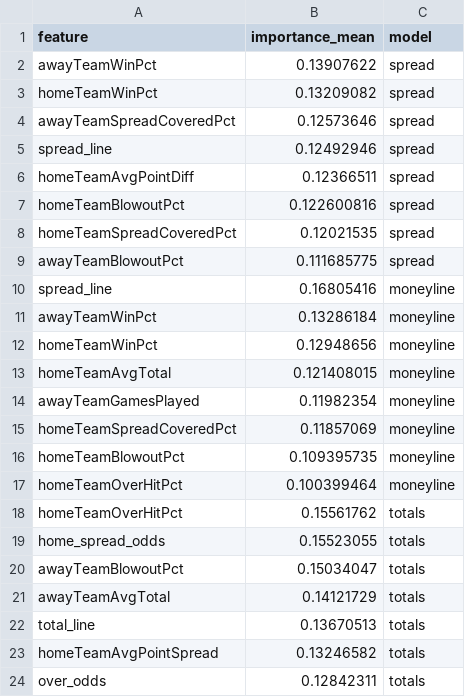
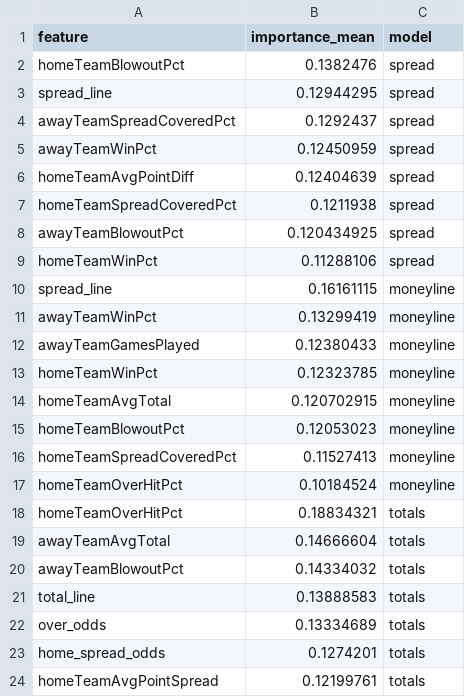
Before and after one commit to gmalbert/nfl-predictions, a CSV file: data_files/model_feature_importances.csv, drawn as a sheet.

```diff
--- a/data_files/model_feature_importances.csv
+++ b/data_files/model_feature_importances.csv
@@ -1,24 +1,24 @@
 feature,importance_mean,model
-awayTeamWinPct,0.13907622,spread
-homeTeamWinPct,0.13209082,spread
-awayTeamSpreadCoveredPct,0.12573646,spread
-spread_line,0.12492946,spread
-homeTeamAvgPointDiff,0.12366511,spread
-homeTeamBlowoutPct,0.122600816,spread
-homeTeamSpreadCoveredPct,0.12021535,spread
-awayTeamBlowoutPct,0.111685775,spread
-spread_line,0.16805416,moneyline
-awayTeamWinPct,0.13286184,moneyline
-homeTeamWinPct,0.12948656,moneyline
-homeTeamAvgTotal,0.121408015,moneyline
-awayTeamGamesPlayed,0.11982354,moneyline
-homeTeamSpreadCoveredPct,0.11857069,moneyline
-homeTeamBlowoutPct,0.109395735,moneyline
-homeTeamOverHitPct,0.100399464,moneyline
-homeTeamOverHitPct,0.15561762,totals
-home_spread_odds,0.15523055,totals
-awayTeamBlowoutPct,0.15034047,totals
-awayTeamAvgTotal,0.14121729,totals
-total_line,0.13670513,totals
-homeTeamAvgPointSpread,0.13246582,totals
-over_odds,0.12842311,totals
+homeTeamBlowoutPct,0.1382476,spread
+spread_line,0.12944295,spread
+awayTeamSpreadCoveredPct,0.1292437,spread
+awayTeamWinPct,0.12450959,spread
+homeTeamAvgPointDiff,0.12404639,spread
+homeTeamSpreadCoveredPct,0.1211938,spread
+awayTeamBlowoutPct,0.120434925,spread
+homeTeamWinPct,0.11288106,spread
+spread_line,0.16161115,moneyline
+awayTeamWinPct,0.13299419,moneyline
+awayTeamGamesPlayed,0.12380433,moneyline
+homeTeamWinPct,0.12323785,moneyline
+homeTeamAvgTotal,0.120702915,moneyline
+homeTeamBlowoutPct,0.12053023,moneyline
+homeTeamSpreadCoveredPct,0.11527413,moneyline
+homeTeamOverHitPct,0.10184524,moneyline
+homeTeamOverHitPct,0.18834321,totals
+awayTeamAvgTotal,0.14666604,totals
+awayTeamBlowoutPct,0.14334032,totals
+total_line,0.13888583,totals
+over_odds,0.13334689,totals
+home_spread_odds,0.1274201,totals
+homeTeamAvgPointSpread,0.12199761,totals
```
Also changed, not shown: data_files/nfl_games_historical.csv, 2 other files.
